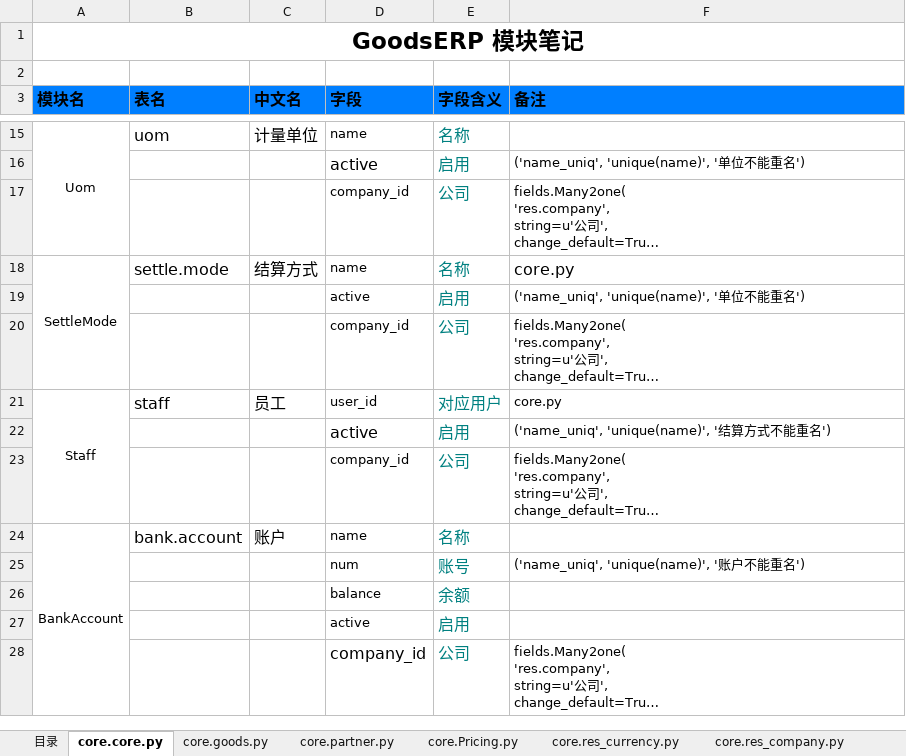
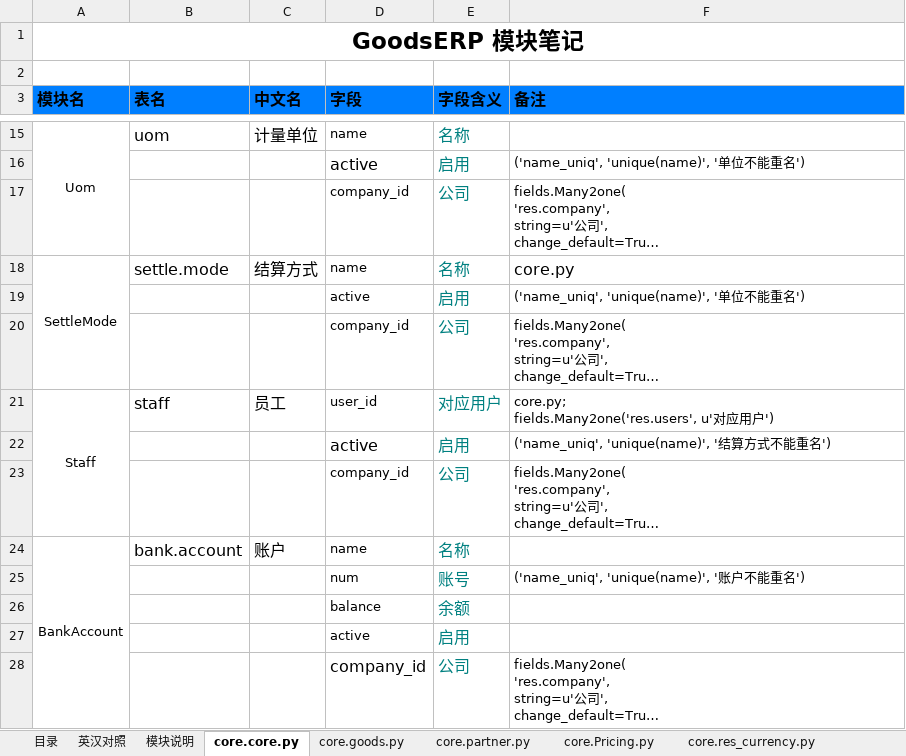
Before and after one commit to pchaos/others, an Excel workbook: python/odoo/GoodsERP 模块笔记.xlsx, sheet core.core.py, drawn as a sheet; only a part is shown, gaps mark what is left out; long unchanged cells end in …; values as stored, in another font and other column widths than the file's, no borders; ↵ is a line break in a cell; the diff names each change by its address in the sheet, - before the commit and + after, or states it on an @@ line.

```diff
--- a/python/odoo/GoodsERP 模块笔记.xlsx (sheet core.core.py)
+++ b/python/odoo/GoodsERP 模块笔记.xlsx (sheet core.core.py)
+sheet tab: 英汉对照
+sheet tab: 模块说明
-F21 (备注): core.py
+F21 (备注): core.py; ↵ fields.Many2one('res.users', u'对应用户')
```
Also changed, not shown: sheet 目录, sheet core.goods.py, sheet core.res_company.py, other sheet tabs.
